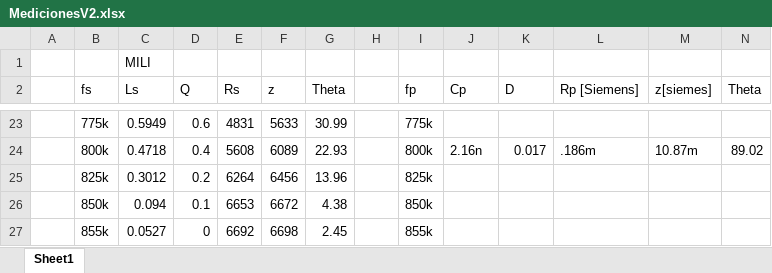
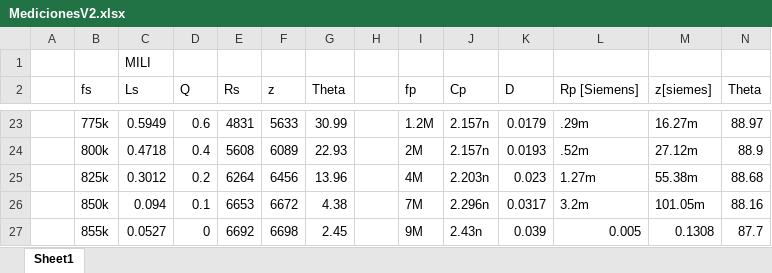
Before and after one commit to tlondero/LABO, an Excel workbook: TP2/Ejercicio 1(Germo)/MedicionesV2.xlsx, sheet Sheet1, drawn as a sheet; only a part is shown, gaps mark what is left out; values as stored, in another font and other column widths than the file's, no borders; the diff covers the shown part only; the diff names each change by its address in the sheet, - before the commit and + after, or states it on an @@ line.

```diff
--- a/TP2/Ejercicio 1(Germo)/MedicionesV2.xlsx (sheet Sheet1)
+++ b/TP2/Ejercicio 1(Germo)/MedicionesV2.xlsx (sheet Sheet1)
-I23 (fp): 775k
+I23 (fp): 1.2M
-J23 (Cp): (empty)
+J23 (Cp): 2.157n
-K23 (D): (empty)
+K23 (D): 0.0179
-L23 (Rp [Siemens]): (empty)
+L23 (Rp [Siemens]): .29m
-M23 (z[siemes]): (empty)
+M23 (z[siemes]): 16.27m
-N23 (Theta): (empty)
+N23 (Theta): 88.97
-I24 (fp): 800k
+I24 (fp): 2M
-J24 (Cp): 2.16n
+J24 (Cp): 2.157n
-K24 (D): 0.017
+K24 (D): 0.0193
-L24 (Rp [Siemens]): .186m
+L24 (Rp [Siemens]): .52m
-M24 (z[siemes]): 10.87m
+M24 (z[siemes]): 27.12m
-N24 (Theta): 89.02
+N24 (Theta): 88.9
-I25 (fp): 825k
+I25 (fp): 4M
-J25 (Cp): (empty)
+J25 (Cp): 2.203n
-K25 (D): (empty)
+K25 (D): 0.023
-L25 (Rp [Siemens]): (empty)
+L25 (Rp [Siemens]): 1.27m
-M25 (z[siemes]): (empty)
+M25 (z[siemes]): 55.38m
-N25 (Theta): (empty)
+N25 (Theta): 88.68
-I26 (fp): 850k
+I26 (fp): 7M
-J26 (Cp): (empty)
+J26 (Cp): 2.296n
-K26 (D): (empty)
+K26 (D): 0.0317
-L26 (Rp [Siemens]): (empty)
+L26 (Rp [Siemens]): 3.2m
-M26 (z[siemes]): (empty)
+M26 (z[siemes]): 101.05m
-N26 (Theta): (empty)
+N26 (Theta): 88.16
-I27 (fp): 855k
+I27 (fp): 9M
-J27 (Cp): (empty)
+J27 (Cp): 2.43n
-K27 (D): (empty)
+K27 (D): 0.039
-L27 (Rp [Siemens]): (empty)
+L27 (Rp [Siemens]): 0.005
-M27 (z[siemes]): (empty)
+M27 (z[siemes]): 0.1308
-N27 (Theta): (empty)
+N27 (Theta): 87.7
```
Also changed, not shown: 4 removed rows and 92 edited cells elsewhere in this sheet, 6 other files.
